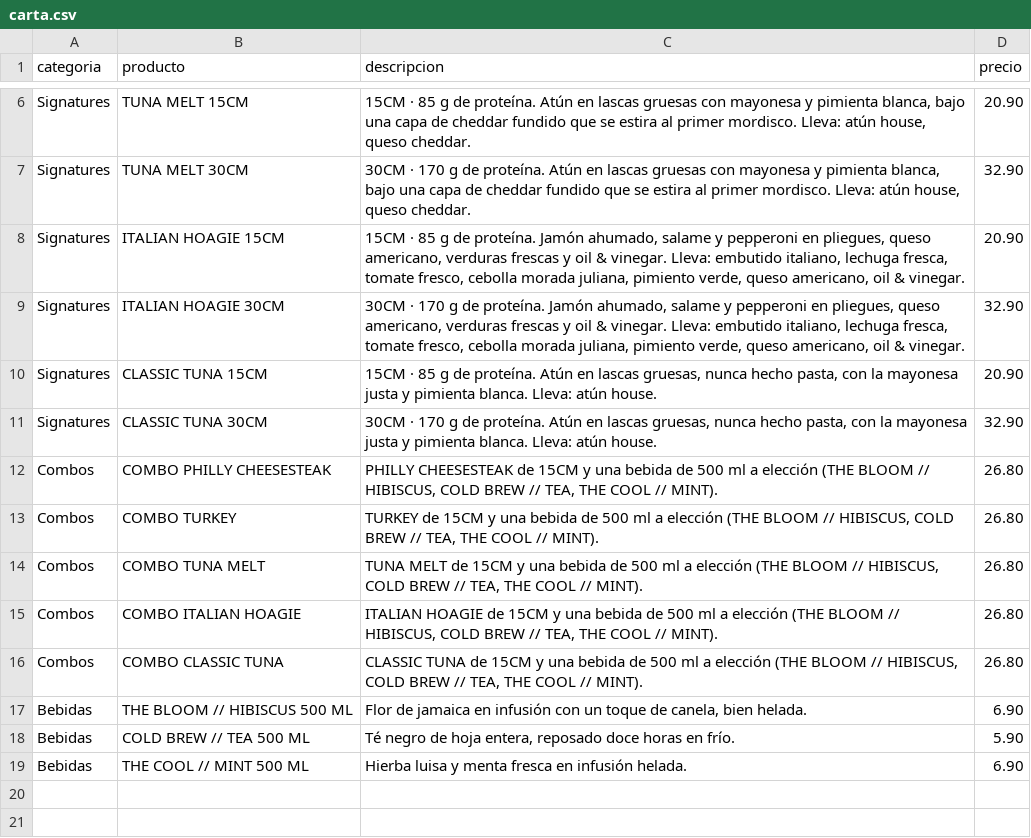
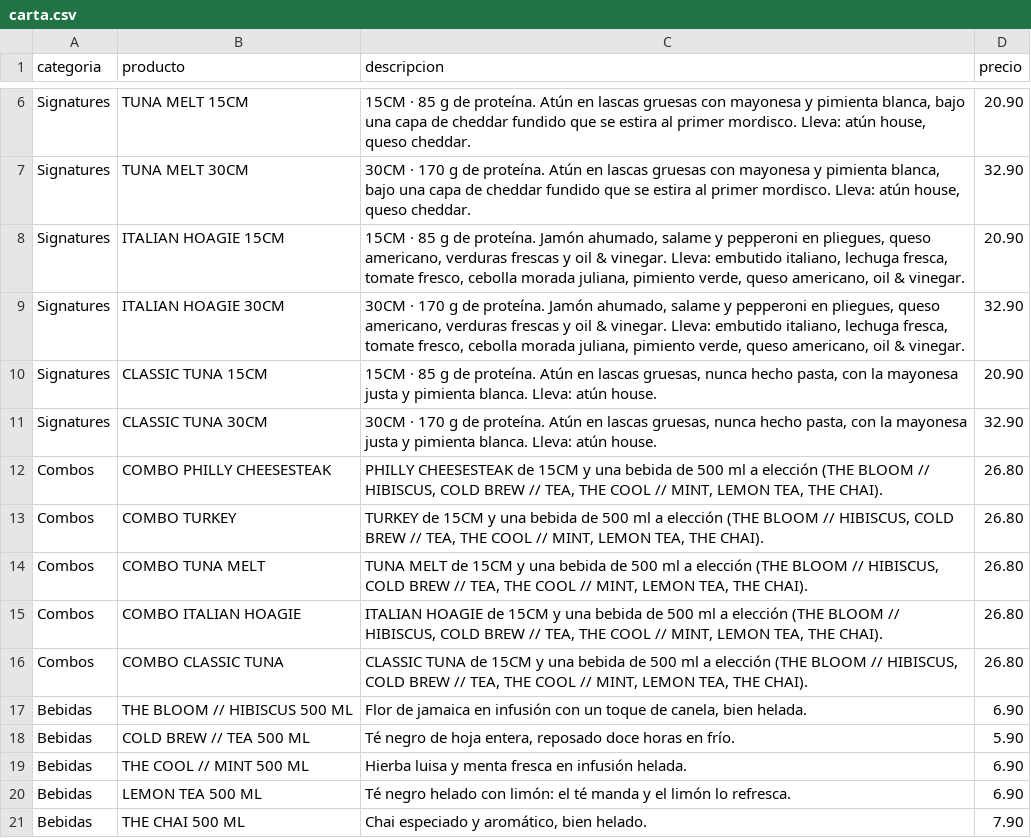
Before and after one commit to raganarok95-hash/Sndwch, a CSV file: docs/apps/pedidosya/carta.csv, drawn as a sheet; only a part is shown, gaps mark what is left out.

```diff
--- a/docs/apps/pedidosya/carta.csv
+++ b/docs/apps/pedidosya/carta.csv
@@ -11,7 +11,7 @@ Signatures;CLASSIC TUNA 15CM;15CM · 85 g de proteína. Atún en lascas gruesas,
 Signatures;CLASSIC TUNA 30CM;30CM · 170 g de proteína. Atún en lascas gruesas, nunca hecho pasta, con la mayonesa justa y pimienta blanca. Lleva: atún house.;32.90
-Combos;COMBO PHILLY CHEESESTEAK;PHILLY CHEESESTEAK de 15CM y una bebida de 500 ml a elección (THE BLOOM // HIBISCUS, COLD BREW // TEA, THE COOL // MINT).;26.80
-Combos;COMBO TURKEY;TURKEY de 15CM y una bebida de 500 ml a elección (THE BLOOM // HIBISCUS, COLD BREW // TEA, THE COOL // MINT).;26.80
-Combos;COMBO TUNA MELT;TUNA MELT de 15CM y una bebida de 500 ml a elección (THE BLOOM // HIBISCUS, COLD BREW // TEA, THE COOL // MINT).;26.80
-Combos;COMBO ITALIAN HOAGIE;ITALIAN HOAGIE de 15CM y una bebida de 500 ml a elección (THE BLOOM // HIBISCUS, COLD BREW // TEA, THE COOL // MINT).;26.80
-Combos;COMBO CLASSIC TUNA;CLASSIC TUNA de 15CM y una bebida de 500 ml a elección (THE BLOOM // HIBISCUS, COLD BREW // TEA, THE COOL // MINT).;26.80
+Combos;COMBO PHILLY CHEESESTEAK;PHILLY CHEESESTEAK de 15CM y una bebida de 500 ml a elección (THE BLOOM // HIBISCUS, COLD BREW // TEA, THE COOL // MINT, LEMON TEA, THE CHAI).;26.80
+Combos;COMBO TURKEY;TURKEY de 15CM y una bebida de 500 ml a elección (THE BLOOM // HIBISCUS, COLD BREW // TEA, THE COOL // MINT, LEMON TEA, THE CHAI).;26.80
+Combos;COMBO TUNA MELT;TUNA MELT de 15CM y una bebida de 500 ml a elección (THE BLOOM // HIBISCUS, COLD BREW // TEA, THE COOL // MINT, LEMON TEA, THE CHAI).;26.80
+Combos;COMBO ITALIAN HOAGIE;ITALIAN HOAGIE de 15CM y una bebida de 500 ml a elección (THE BLOOM // HIBISCUS, COLD BREW // TEA, THE COOL // MINT, LEMON TEA, THE CHAI).;26.80
+Combos;COMBO CLASSIC TUNA;CLASSIC TUNA de 15CM y una bebida de 500 ml a elección (THE BLOOM // HIBISCUS, COLD BREW // TEA, THE COOL // MINT, LEMON TEA, THE CHAI).;26.80
 Bebidas;THE BLOOM // HIBISCUS 500 ML;Flor de jamaica en infusión con un toque de canela, bien helada.;6.90
@@ -19 +19,3 @@ Bebidas;COLD BREW // TEA 500 ML;Té negro de hoja entera, reposado doce horas en
 Bebidas;THE COOL // MINT 500 ML;Hierba luisa y menta fresca en infusión helada.;6.90
+Bebidas;LEMON TEA 500 ML;Té negro helado con limón: el té manda y el limón lo refresca.;6.90
+Bebidas;THE CHAI 500 ML;Chai especiado y aromático, bien helado.;7.90
```
Also changed, not shown: 3 other files.
